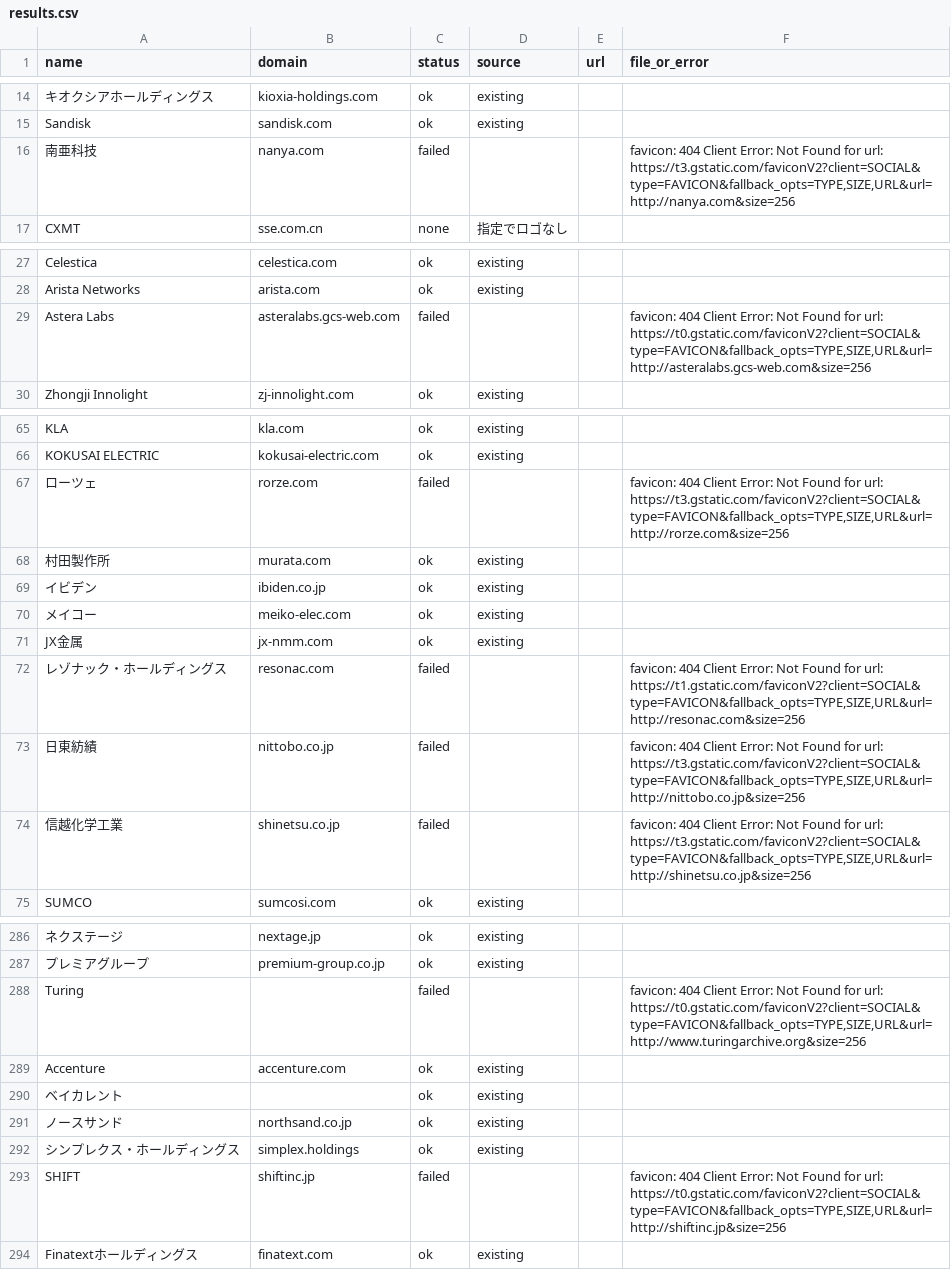
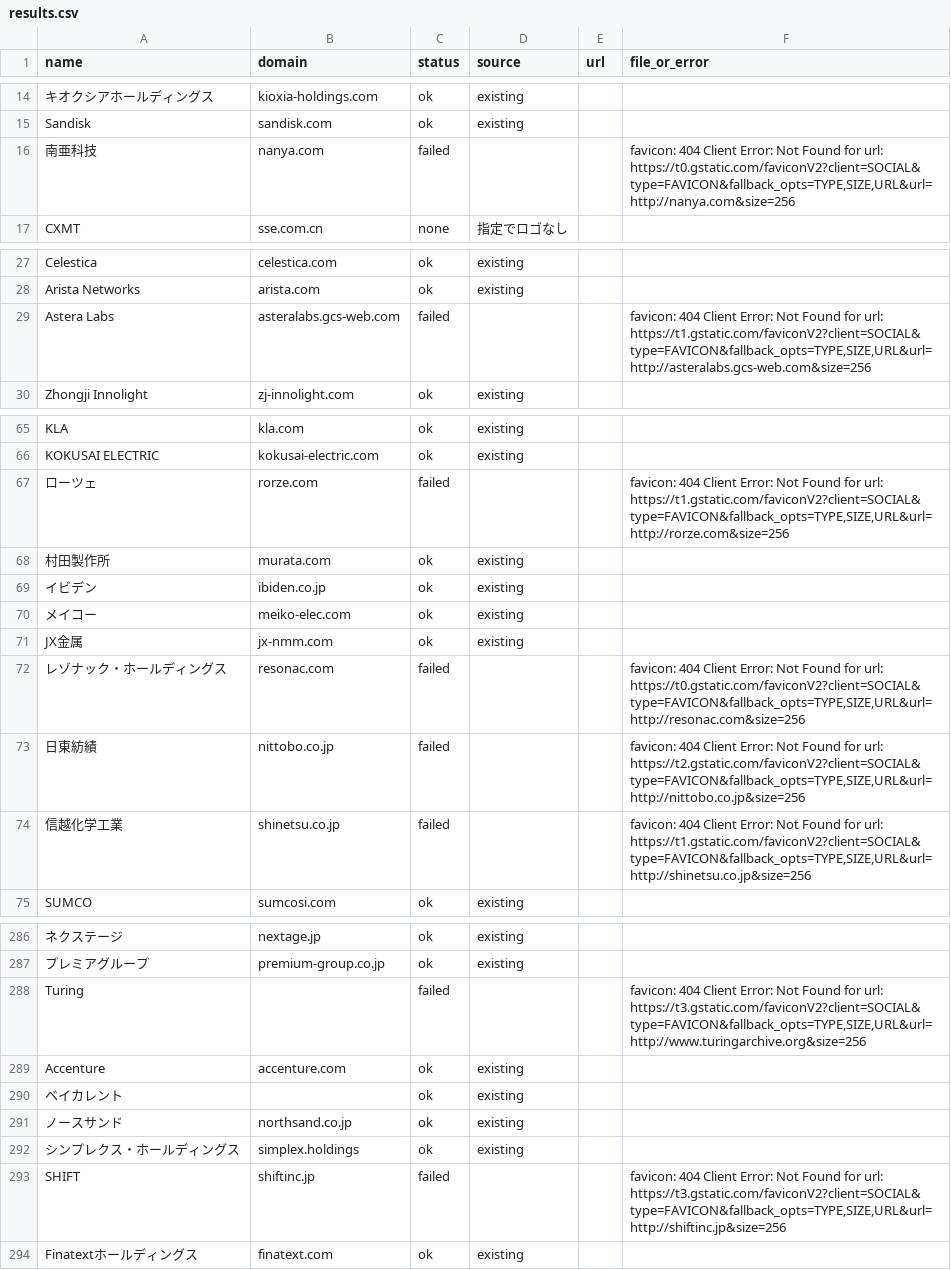
Before and after one commit to shiroin/earnings-table, a CSV file: logos/results.csv, drawn as a sheet; only a part is shown, gaps mark what is left out; the diff covers the shown part only; the diff names each change by its address in the sheet, - before the commit and + after, or states it on an @@ line.

```diff
--- a/logos/results.csv
+++ b/logos/results.csv
-F16 (file_or_error): …for url: https://t3.gstatic.com/faviconV2?client=SOCIAL&type=FAVICON&fallback_opts=TYPE,SIZE,URL&url=http://nanya.com&size=256
+F16 (file_or_error): …for url: https://t0.gstatic.com/faviconV2?client=SOCIAL&type=FAVICON&fallback_opts=TYPE,SIZE,URL&url=http://nanya.com&size=256
-F29 (file_or_error): …for url: https://t0.gstatic.com/faviconV2?client=SOCIAL&type=FAVICON&fallback_opts=TYPE,SIZE,URL&url=http://asteralabs.gcs-web.com&size=256
+F29 (file_or_error): …for url: https://t1.gstatic.com/faviconV2?client=SOCIAL&type=FAVICON&fallback_opts=TYPE,SIZE,URL&url=http://asteralabs.gcs-web.com&size=256
-F67 (file_or_error): …for url: https://t3.gstatic.com/faviconV2?client=SOCIAL&type=FAVICON&fallback_opts=TYPE,SIZE,URL&url=http://rorze.com&size=256
+F67 (file_or_error): …for url: https://t1.gstatic.com/faviconV2?client=SOCIAL&type=FAVICON&fallback_opts=TYPE,SIZE,URL&url=http://rorze.com&size=256
-F72 (file_or_error): …for url: https://t1.gstatic.com/faviconV2?client=SOCIAL&type=FAVICON&fallback_opts=TYPE,SIZE,URL&url=http://resonac.com&size=256
+F72 (file_or_error): …for url: https://t0.gstatic.com/faviconV2?client=SOCIAL&type=FAVICON&fallback_opts=TYPE,SIZE,URL&url=http://resonac.com&size=256
-F73 (file_or_error): …for url: https://t3.gstatic.com/faviconV2?client=SOCIAL&type=FAVICON&fallback_opts=TYPE,SIZE,URL&url=http://nittobo.co.jp&size=256
+F73 (file_or_error): …for url: https://t2.gstatic.com/faviconV2?client=SOCIAL&type=FAVICON&fallback_opts=TYPE,SIZE,URL&url=http://nittobo.co.jp&size=256
-F74 (file_or_error): …for url: https://t3.gstatic.com/faviconV2?client=SOCIAL&type=FAVICON&fallback_opts=TYPE,SIZE,URL&url=http://shinetsu.co.jp&size=256
+F74 (file_or_error): …for url: https://t1.gstatic.com/faviconV2?client=SOCIAL&type=FAVICON&fallback_opts=TYPE,SIZE,URL&url=http://shinetsu.co.jp&size=256
-F288 (file_or_error): …for url: https://t0.gstatic.com/faviconV2?client=SOCIAL&type=FAVICON&fallback_opts=TYPE,SIZE,URL&url=http://www.turingarchive.org&size=256
+F288 (file_or_error): …for url: https://t3.gstatic.com/faviconV2?client=SOCIAL&type=FAVICON&fallback_opts=TYPE,SIZE,URL&url=http://www.turingarchive.org&size=256
-F293 (file_or_error): …for url: https://t0.gstatic.com/faviconV2?client=SOCIAL&type=FAVICON&fallback_opts=TYPE,SIZE,URL&url=http://shiftinc.jp&size=256
+F293 (file_or_error): …for url: https://t3.gstatic.com/faviconV2?client=SOCIAL&type=FAVICON&fallback_opts=TYPE,SIZE,URL&url=http://shiftinc.jp&size=256
```
Also changed, not shown: 9 edited cells elsewhere in this file.
